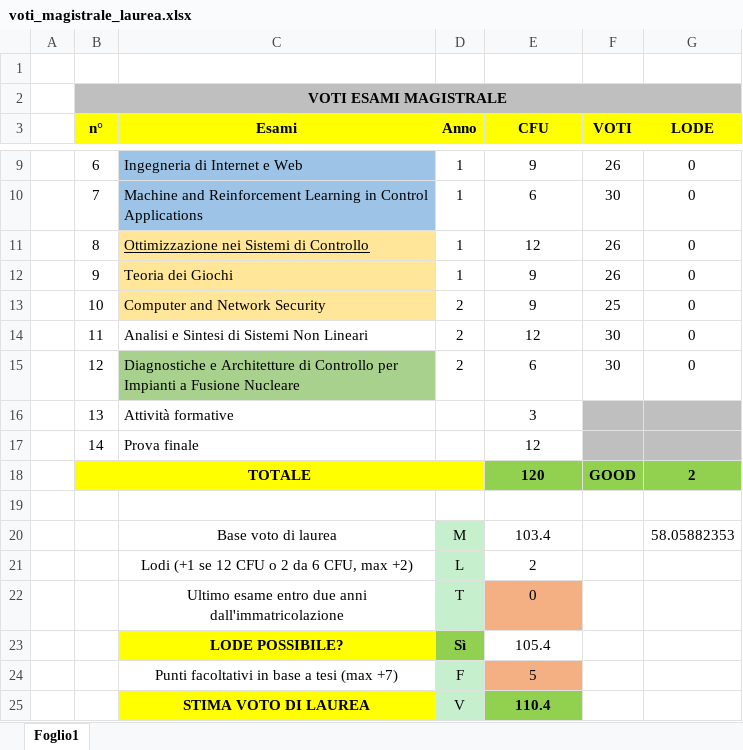
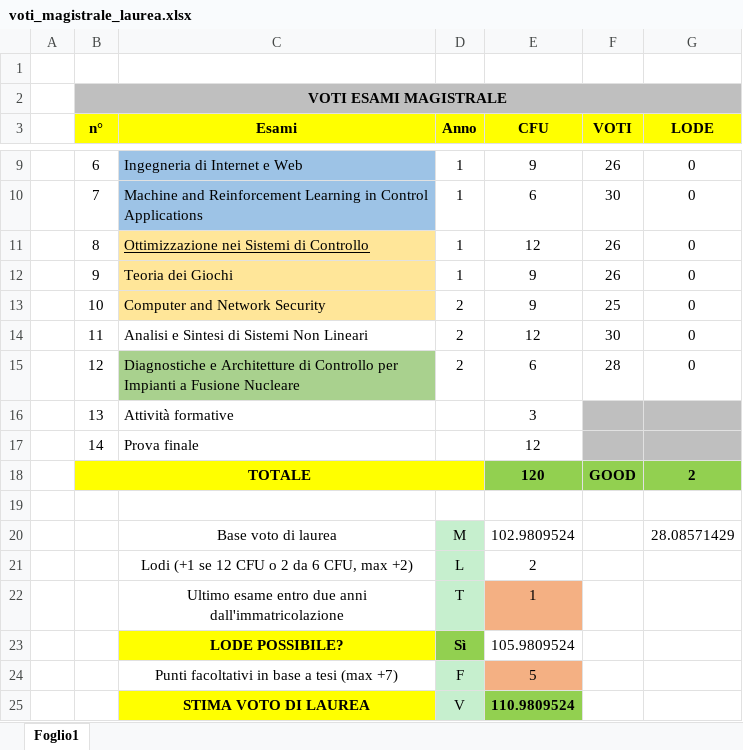
Before and after one commit to redsIng/AutIng, an Excel workbook: voti_magistrale_laurea.xlsx, sheet Foglio1, drawn as a sheet; only a part is shown, gaps mark what is left out; values as stored, in another font and other column widths than the file's, no borders; charts and pictures not drawn; the diff names each change by its address in the sheet, - before the commit and + after, or states it on an @@ line.

```diff
--- a/voti_magistrale_laurea.xlsx (sheet Foglio1)
+++ b/voti_magistrale_laurea.xlsx (sheet Foglio1)
-F15 (VOTI): 30
+F15 (VOTI): 28
-E20 (CFU): 103.4
+E20 (CFU): 102.9809524
-G20 (LODE): 58.05882353
+G20 (LODE): 28.08571429
-E22 (CFU): 0
+E22 (CFU): 1
-E23 (CFU): 105.4
+E23 (CFU): 105.9809524
-E25 (CFU): 110.4
+E25 (CFU): 110.9809524
```
Also changed, not shown: 4 other files.
